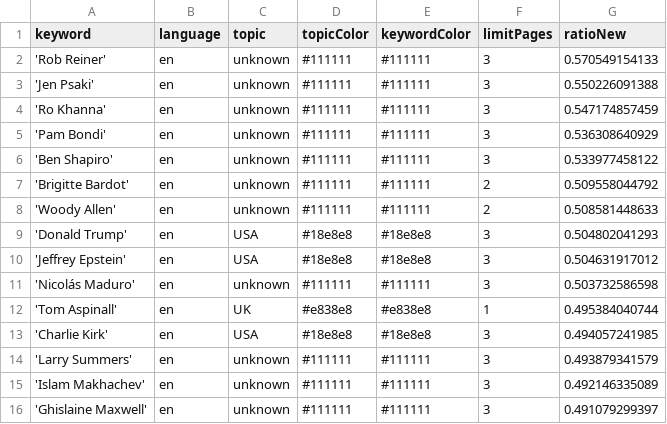
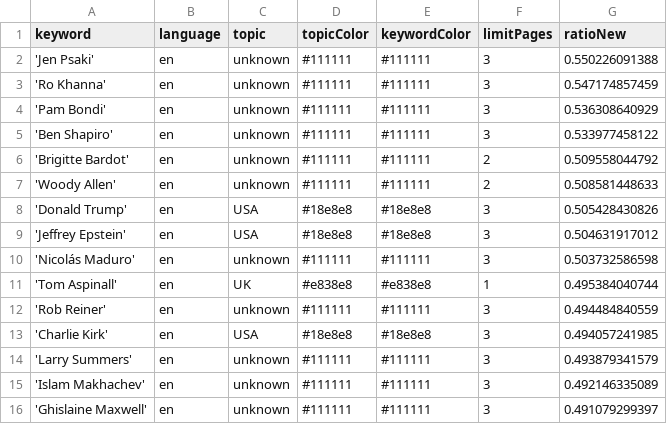
Before and after one commit to JoPhi24-news/peopleWhisperer, a CSV file: keywords.csv, drawn as a sheet; only a part is shown.

```diff
--- a/keywords.csv
+++ b/keywords.csv
@@ -1,3 +1,2 @@
 keyword,language,topic,topicColor,keywordColor,limitPages,ratioNew
-'Rob Reiner',en,unknown,#111111,#111111,3,0.570549154133
 'Jen Psaki',en,unknown,#111111,#111111,3,0.550226091388
@@ -8,3 +7,3 @@ keyword,language,topic,topicColor,keywordColor,limitPages,ratioNew
 'Woody Allen',en,unknown,#111111,#111111,2,0.508581448633
-'Donald Trump',en,USA,#18e8e8,#18e8e8,3,0.504802041293
+'Donald Trump',en,USA,#18e8e8,#18e8e8,3,0.505428430826
 'Jeffrey Epstein',en,USA,#18e8e8,#18e8e8,3,0.504631917012
@@ -12,2 +11,3 @@ keyword,language,topic,topicColor,keywordColor,limitPages,ratioNew
 'Tom Aspinall',en,UK,#e838e8,#e838e8,1,0.495384040744
+'Rob Reiner',en,unknown,#111111,#111111,3,0.494484840559
 'Charlie Kirk',en,USA,#18e8e8,#18e8e8,3,0.494057241985
```
Also changed, not shown: csv/news_2025_12.csv, csv/news_2026_01.csv.
